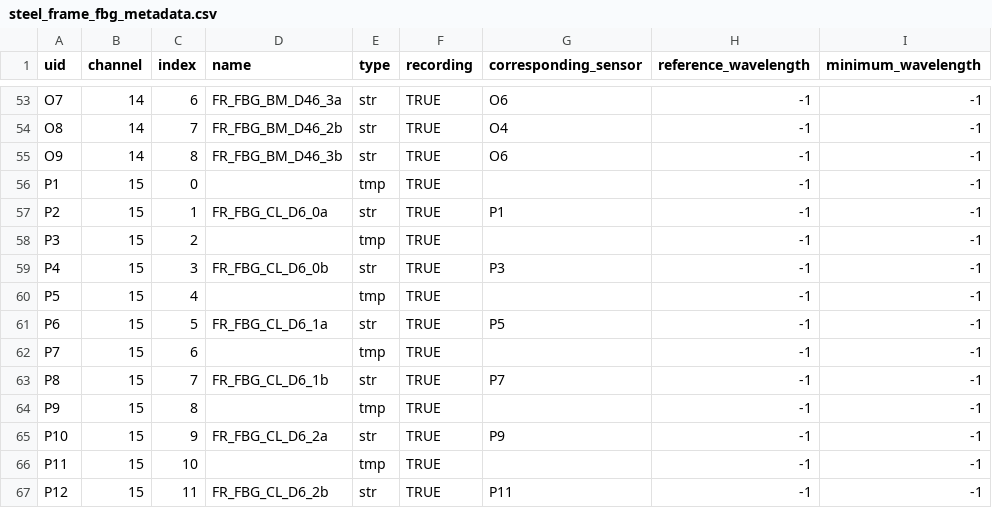
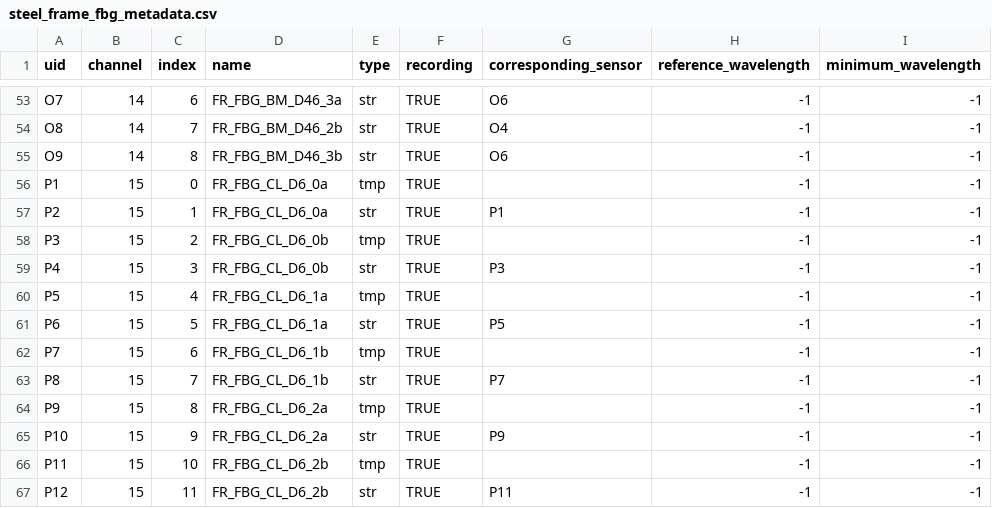
Before and after one commit to lawrencejberry/nrfis, a CSV file: backend/database_models/test_data/steel_frame_fbg_metadata.csv, drawn as a sheet; only a part is shown, gaps mark what is left out; the diff covers the shown part only; the diff names each change by its address in the sheet, - before the commit and + after, or states it on an @@ line.

Commit message:
Gave steel frame tmp sensors names and dropped unique name constraint

```diff
--- a/backend/database_models/test_data/steel_frame_fbg_metadata.csv
+++ b/backend/database_models/test_data/steel_frame_fbg_metadata.csv
-D56 (name): (empty)
+D56 (name): FR_FBG_CL_D6_0a
-D58 (name): (empty)
+D58 (name): FR_FBG_CL_D6_0b
-D60 (name): (empty)
+D60 (name): FR_FBG_CL_D6_1a
-D62 (name): (empty)
+D62 (name): FR_FBG_CL_D6_1b
-D64 (name): (empty)
+D64 (name): FR_FBG_CL_D6_2a
-D66 (name): (empty)
+D66 (name): FR_FBG_CL_D6_2b
```
Also changed, not shown: 18 edited cells elsewhere in this file, 2 other files.
